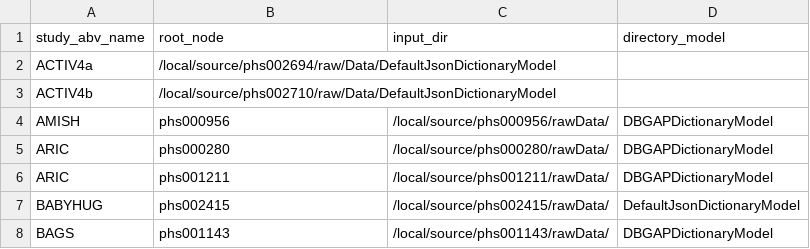
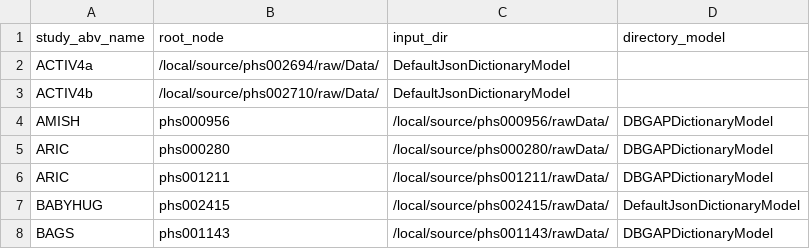
Before and after one commit to hms-dbmi/pic-sure-search-prototype, a CSV file: tagging/configs/dictionary_control_file.csv, drawn as a sheet; only a part is shown.

Commit message:
missing commas

```diff
--- a/tagging/configs/dictionary_control_file.csv
+++ b/tagging/configs/dictionary_control_file.csv
@@ -1,4 +1,4 @@
 study_abv_name,root_node,input_dir,directory_model
-ACTIV4a,/local/source/phs002694/raw/Data/DefaultJsonDictionaryModel
-ACTIV4b,/local/source/phs002710/raw/Data/DefaultJsonDictionaryModel
+ACTIV4a,/local/source/phs002694/raw/Data/,DefaultJsonDictionaryModel
+ACTIV4b,/local/source/phs002710/raw/Data/,DefaultJsonDictionaryModel
 AMISH,phs000956,/local/source/phs000956/rawData/,DBGAPDictionaryModel
```
